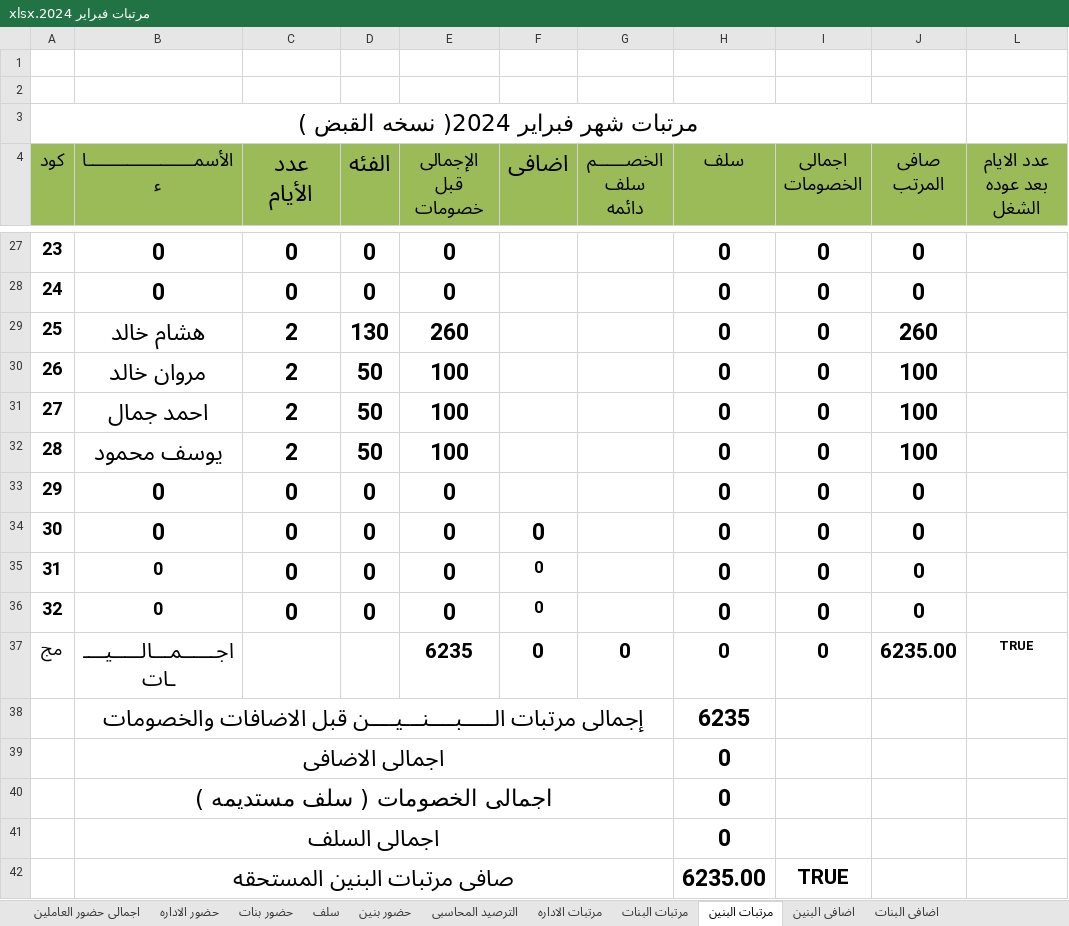
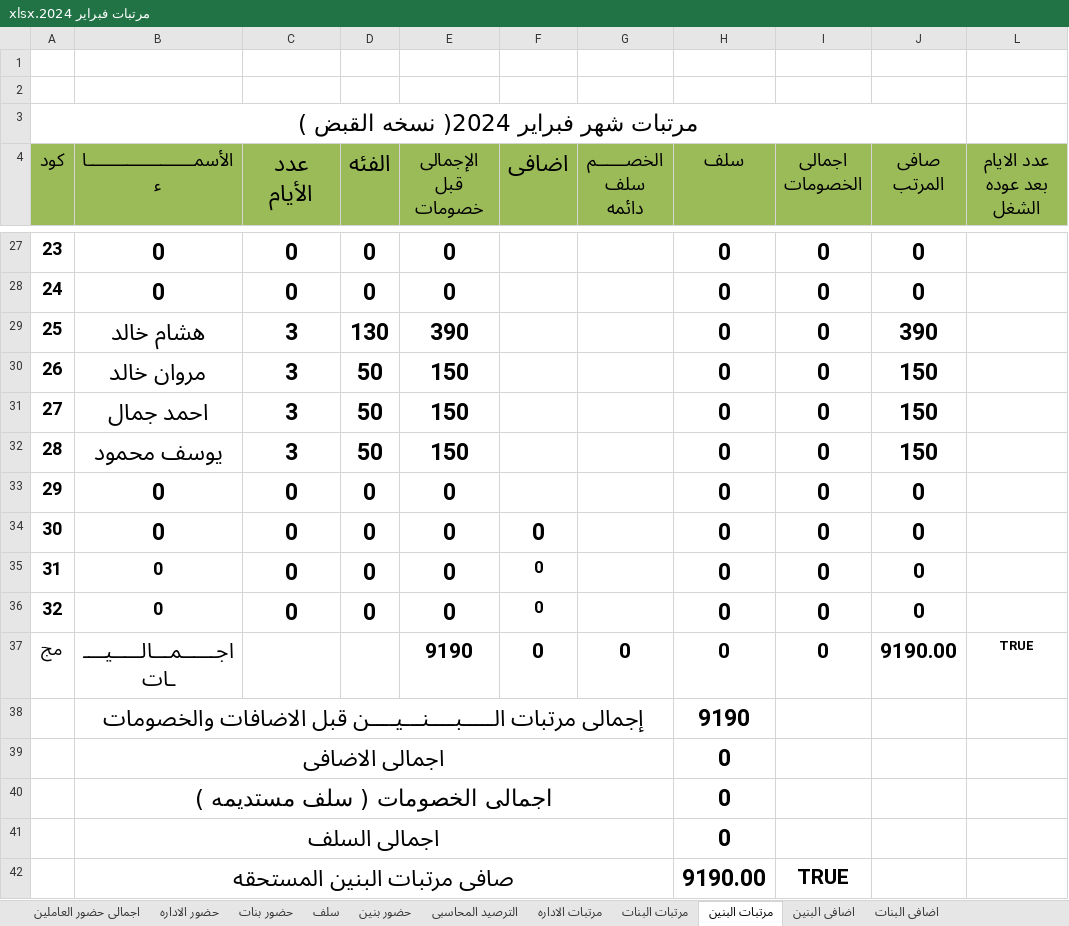
Before and after one commit to ramadanadly79/work-2023, an Excel workbook: مرتبات فبراير 2024.xlsx, sheet مرتبات البنين, drawn as a sheet; only a part is shown, gaps mark what is left out; values as stored, in another font and other column widths than the file's, no borders; charts and pictures and conditional formats not drawn; the diff covers the shown part only; the diff names each change by its address in the sheet, - before the commit and + after, or states it on an @@ line.

```diff
--- a/مرتبات فبراير 2024.xlsx (sheet مرتبات البنين)
+++ b/مرتبات فبراير 2024.xlsx (sheet مرتبات البنين)
-C29:C32 (عدد الأيام): 2
+C29:C32 (عدد الأيام): 3
-E29 (الإجمالى قبل خصومات): 260
+E29 (الإجمالى قبل خصومات): 390
-J29 (صافى المرتب): 260
+J29 (صافى المرتب): 390
-E30:E32 (الإجمالى قبل خصومات): 100
+E30:E32 (الإجمالى قبل خصومات): 150
-J30:J32 (صافى المرتب): 100
+J30:J32 (صافى المرتب): 150
-E37 (الإجمالى قبل خصومات): 6235
+E37 (الإجمالى قبل خصومات): 9190
-J37 (صافى المرتب): 6235.00
+J37 (صافى المرتب): 9190.00
-H38 (سلف): 6235
+H38 (سلف): 9190
-H42 (سلف): 6235.00
+H42 (سلف): 9190.00
```
Also changed, not shown: 54 edited cells elsewhere in this sheet, sheet اضافى البنين, sheet حضور بنين, sheet اجمالى حضور العاملين, sheet الترصيد المحاسبى, 2 other files.
